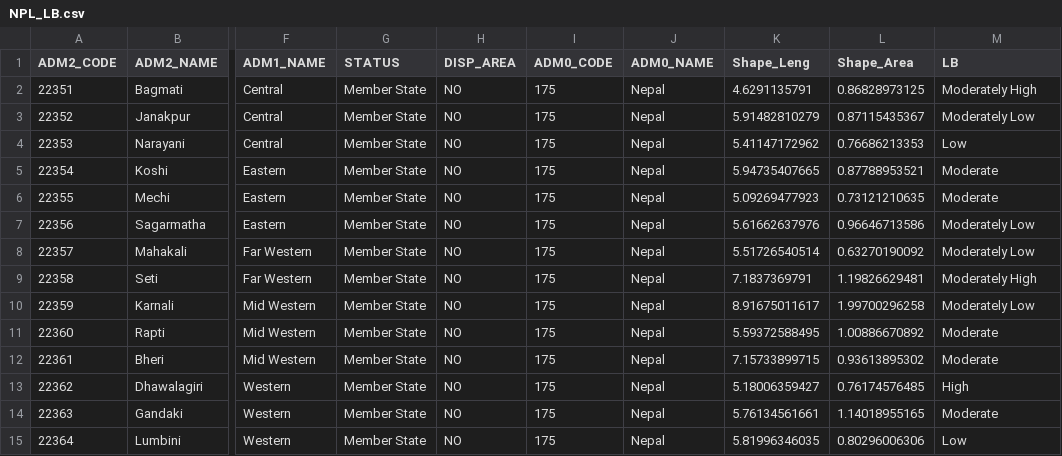
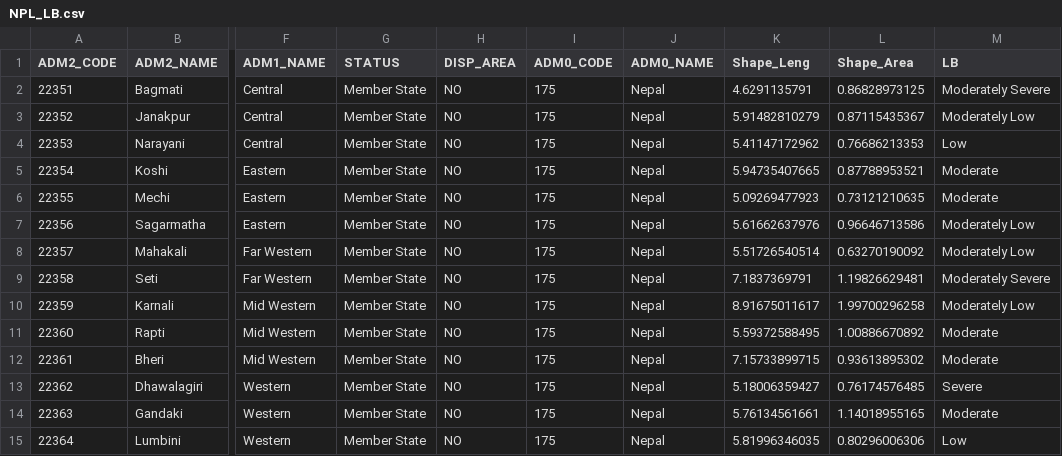
Before and after one commit to KuldeepSJadon/STRASA-Biotic-Stress-Maps, a CSV file: csv files/NPL_LB.csv (was Data/NPL_LB.csv), drawn as a sheet; only a part is shown, gaps mark what is left out; the diff names each change by its address in the sheet, - before the commit and + after, or states it on an @@ line.

```diff
--- a/Data/NPL_LB.csv
+++ b/csv files/NPL_LB.csv
-M2 (LB): Moderately High
+M2 (LB): Moderately Severe
-M9 (LB): Moderately High
+M9 (LB): Moderately Severe
-M13 (LB): High
+M13 (LB): Severe
```
Also changed, not shown: csv files/IND_BS.csv, csv files/IND_LB.csv, 16 other files.
